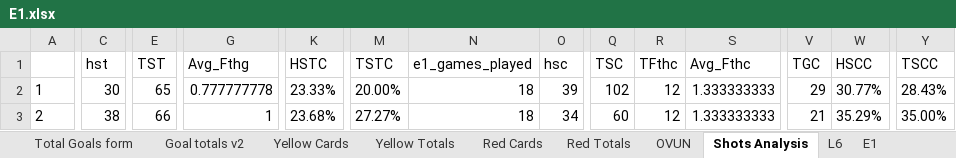
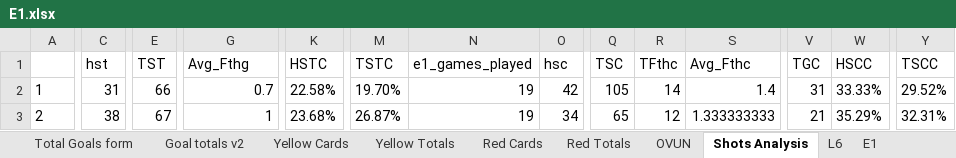
Before and after one commit to gitboyzorro5/Rsoccer, an Excel workbook: Divisions/E1.xlsx, sheet Shots Analysis, drawn as a sheet; only a part is shown, gaps mark what is left out; values as stored, in another font and other column widths than the file's, no borders; the diff covers the shown part only; the diff names each change by its address in the sheet, - before the commit and + after, or states it on an @@ line.

```diff
--- a/Divisions/E1.xlsx (sheet Shots Analysis)
+++ b/Divisions/E1.xlsx (sheet Shots Analysis)
-C2 (hst): 30
+C2 (hst): 31
-E2 (TST): 65
+E2 (TST): 66
-G2 (Avg_Fthg): 0.777777778
+G2 (Avg_Fthg): 0.7
-K2 (HSTC): 23.33%
+K2 (HSTC): 22.58%
-M2 (TSTC): 20.00%
+M2 (TSTC): 19.70%
-N2:N3 (e1_games_played): 18
+N2:N3 (e1_games_played): 19
-O2 (hsc): 39
+O2 (hsc): 42
-Q2 (TSC): 102
+Q2 (TSC): 105
-R2 (TFthc): 12
+R2 (TFthc): 14
-S2 (Avg_Fthc): 1.333333333
+S2 (Avg_Fthc): 1.4
-V2 (TGC): 29
+V2 (TGC): 31
-W2 (HSCC): 30.77%
+W2 (HSCC): 33.33%
-Y2 (TSCC): 28.43%
+Y2 (TSCC): 29.52%
-E3 (TST): 66
+E3 (TST): 67
-M3 (TSTC): 27.27%
+M3 (TSTC): 26.87%
-Q3 (TSC): 60
+Q3 (TSC): 65
-Y3 (TSCC): 35.00%
+Y3 (TSCC): 32.31%
```
Also changed, not shown: 276 edited cells elsewhere in this sheet, sheet E1, sheet L6, sheet Table, sheet OVUN, sheet Yellow Totals, sheet Goal totals v2, 7 more sheets, Divisions/D2.xlsx, Divisions/E2.xlsx, 35 other files.
